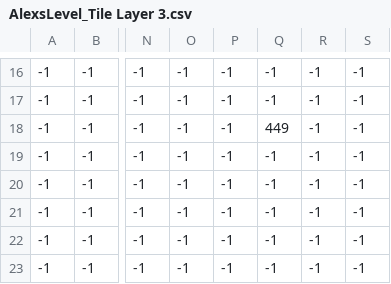
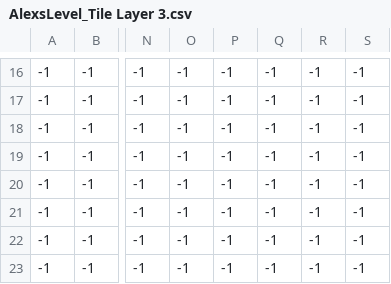
Before and after one commit to CSCI420-Group5/Game, a CSV file: resources/AlexsLevel_Tile Layer 3.csv, drawn as a sheet; only a part is shown, gaps mark what is left out; the diff names each change by its address in the sheet, - before the commit and + after, or states it on an @@ line.

Commit message:
remove scream thing

```diff
--- a/resources/AlexsLevel_Tile Layer 3.csv
+++ b/resources/AlexsLevel_Tile Layer 3.csv
-Q18: 449
+Q18: -1
```
